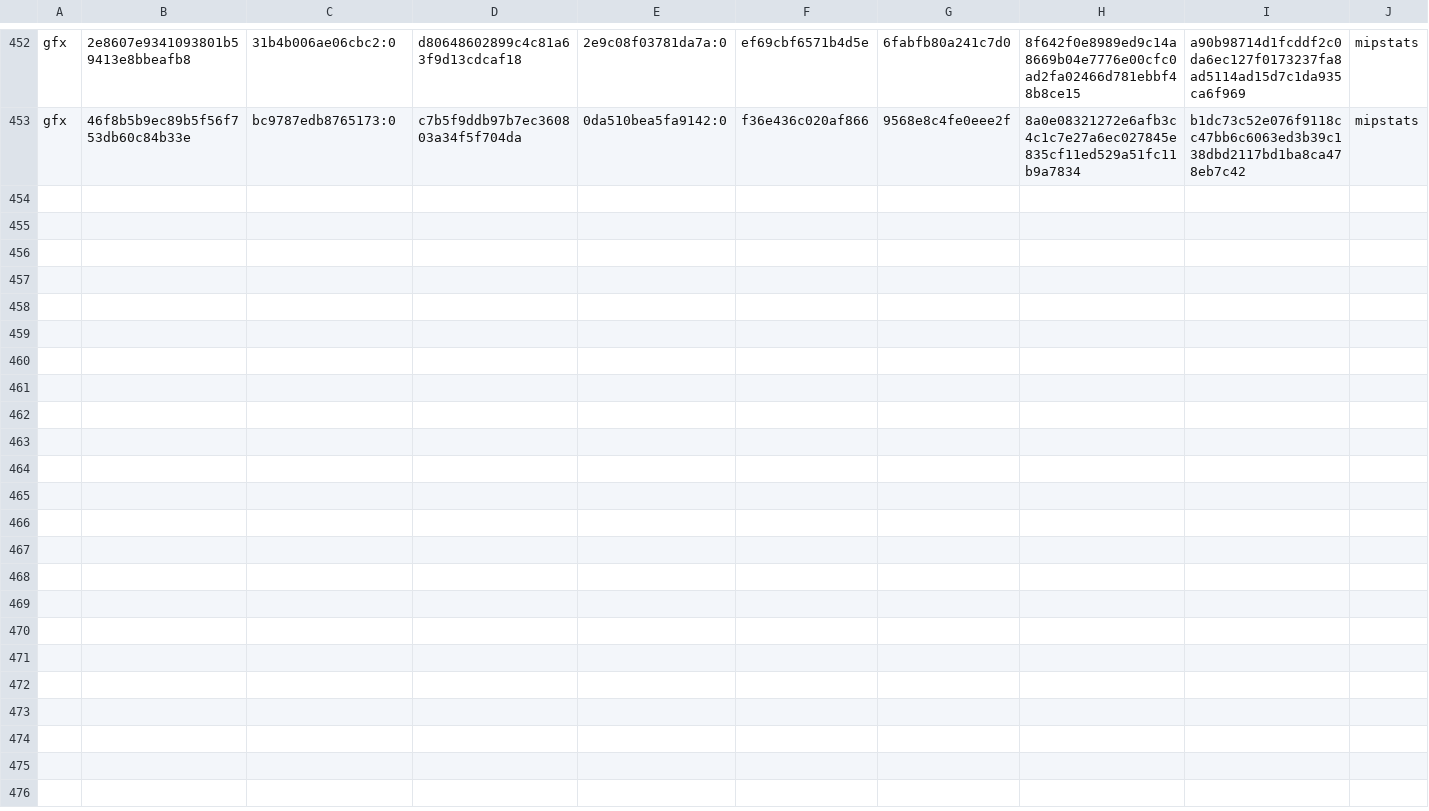
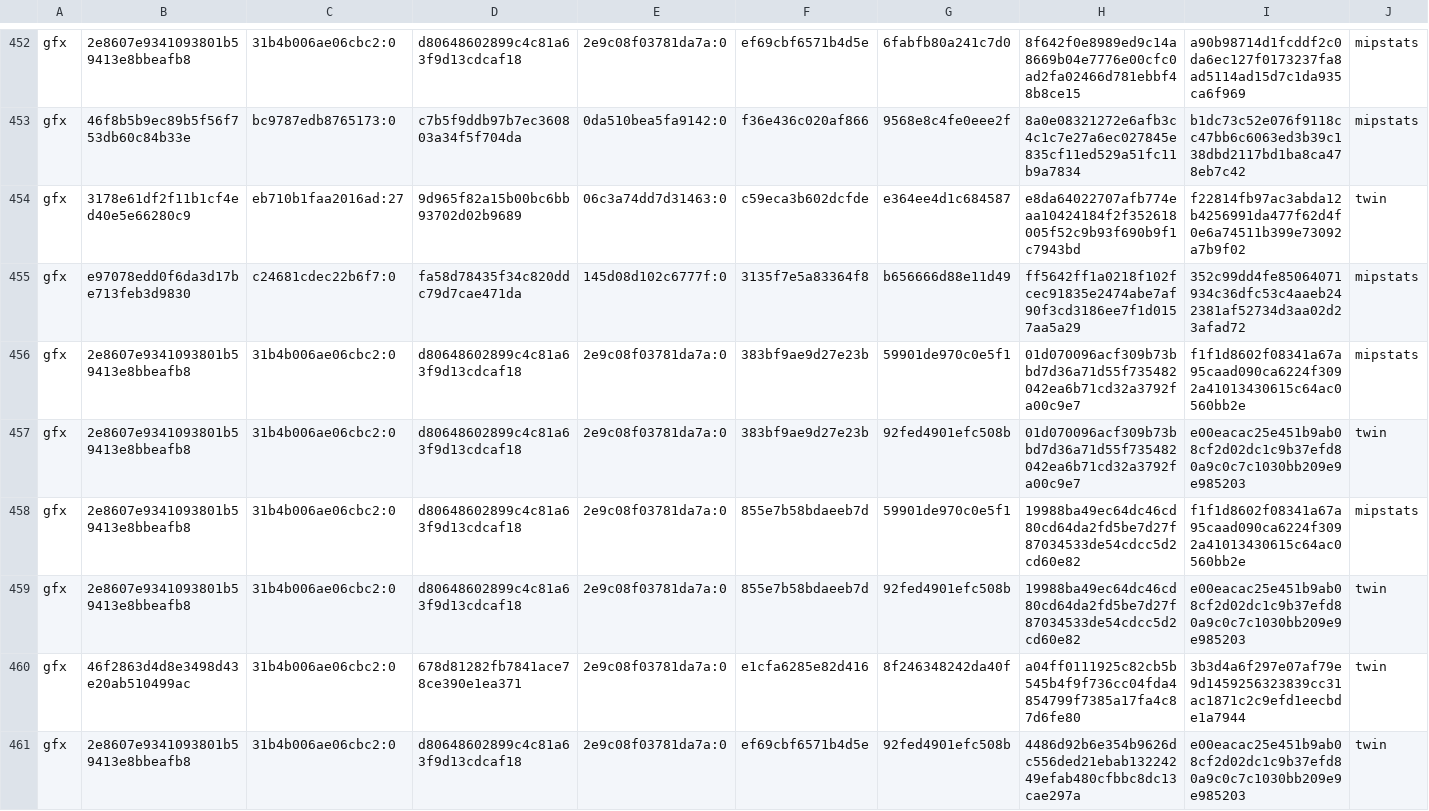
Before and after one commit to computerguy526/nativeps5, a TSV file: games/PPSA21564/metal-gfx-pairs.tsv, drawn as a sheet; only a part is shown, gaps mark what is left out; rows hold the shown columns only; the diff names each change by its address in the sheet, - before the commit and + after, or states it on an @@ line.

```diff
--- a/games/PPSA21564/metal-gfx-pairs.tsv
+++ b/games/PPSA21564/metal-gfx-pairs.tsv
+row 454: gfx | 3178e61df2f11b1cf4ed40e5e66280c9 | eb710b1faa2016ad:27 | 9d965f82a15b00bc6bb93702d02b9689 | 06c3a74dd7d31463:0 | c59eca3b602dcfde | e364ee4d1c684587 | e8da64022707afb774eaa10424184f2f352618005f52c9b93f690b9f1c7943bd | f22814fb97ac3abda12b4256991da477f62d4f0e6a74511b399e73092a7b9f02 | twin
+row 455: gfx | e97078edd0f6da3d17be713feb3d9830 | c24681cdec22b6f7:0 | fa58d78435f34c820ddc79d7cae471da | 145d08d102c6777f:0 | 3135f7e5a83364f8 | b656666d88e11d49 | ff5642ff1a0218f102fcec91835e2474abe7af90f3cd3186ee7f1d0157aa5a29 | 352c99dd4fe85064071934c36dfc53c4aaeb242381af52734d3aa02d23afad72 | mipstats
+row 456: gfx | 2e8607e9341093801b59413e8bbeafb8 | 31b4b006ae06cbc2:0 | d80648602899c4c81a63f9d13cdcaf18 | 2e9c08f03781da7a:0 | 383bf9ae9d27e23b | 59901de970c0e5f1 | 01d070096acf309b73bbd7d36a71d55f735482042ea6b71cd32a3792fa00c9e7 | f1f1d8602f08341a67a95caad090ca6224f3092a41013430615c64ac0560bb2e | mipstats
+row 457: gfx | 2e8607e9341093801b59413e8bbeafb8 | 31b4b006ae06cbc2:0 | d80648602899c4c81a63f9d13cdcaf18 | 2e9c08f03781da7a:0 | 383bf9ae9d27e23b | 92fed4901efc508b | 01d070096acf309b73bbd7d36a71d55f735482042ea6b71cd32a3792fa00c9e7 | e00eacac25e451b9ab08cf2d02dc1c9b37efd80a9c0c7c1030bb209e9e985203 | twin
+row 458: gfx | 2e8607e9341093801b59413e8bbeafb8 | 31b4b006ae06cbc2:0 | d80648602899c4c81a63f9d13cdcaf18 | 2e9c08f03781da7a:0 | 855e7b58bdaeeb7d | 59901de970c0e5f1 | 19988ba49ec64dc46cd80cd64da2fd5be7d27f87034533de54cdcc5d2cd60e82 | f1f1d8602f08341a67a95caad090ca6224f3092a41013430615c64ac0560bb2e | mipstats
+row 459: gfx | 2e8607e9341093801b59413e8bbeafb8 | 31b4b006ae06cbc2:0 | d80648602899c4c81a63f9d13cdcaf18 | 2e9c08f03781da7a:0 | 855e7b58bdaeeb7d | 92fed4901efc508b | 19988ba49ec64dc46cd80cd64da2fd5be7d27f87034533de54cdcc5d2cd60e82 | e00eacac25e451b9ab08cf2d02dc1c9b37efd80a9c0c7c1030bb209e9e985203 | twin
+row 460: gfx | 46f2863d4d8e3498d43e20ab510499ac | 31b4b006ae06cbc2:0 | 678d81282fb7841ace78ce390e1ea371 | 2e9c08f03781da7a:0 | e1cfa6285e82d416 | 8f246348242da40f | a04ff0111925c82cb5b545b4f9f736cc04fda4854799f7385a17fa4c87d6fe80 | 3b3d4a6f297e07af79e9d1459256323839cc31ac1871c2c9efd1eecbde1a7944 | twin
+row 461: gfx | 2e8607e9341093801b59413e8bbeafb8 | 31b4b006ae06cbc2:0 | d80648602899c4c81a63f9d13cdcaf18 | 2e9c08f03781da7a:0 | ef69cbf6571b4d5e | 92fed4901efc508b | 4486d92b6e354b9626dc556ded21ebab13224249efab480cfbbc8dc13cae297a | e00eacac25e451b9ab08cf2d02dc1c9b37efd80a9c0c7c1030bb209e9e985203 | twin
```
Also changed, not shown: 1 other file.
